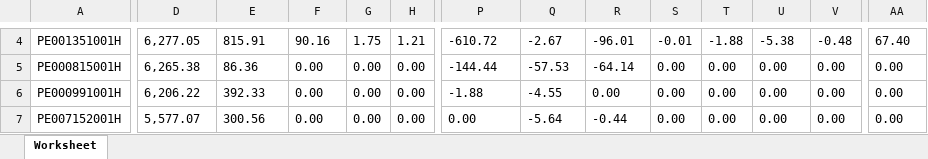
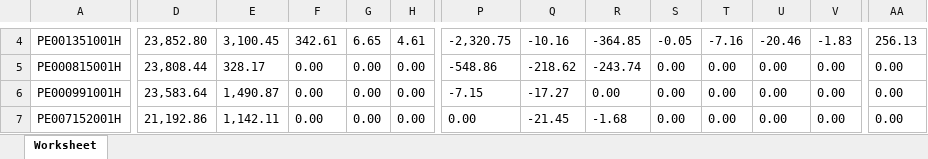
Before and after one commit to laparkaes/lgperu, an Excel workbook: upload/ar_aging_report_converted.xlsx, sheet Worksheet, drawn as a sheet; only a part is shown, gaps mark what is left out; values as stored, in another font and other column widths than the file's, no borders; the diff covers the shown part only; the diff names each change by its address in the sheet, - before the commit and + after, or states it on an @@ line.

```diff
--- a/upload/ar_aging_report_converted.xlsx (sheet Worksheet)
+++ b/upload/ar_aging_report_converted.xlsx (sheet Worksheet)
-D4: 6,277.05
+D4: 23,852.80
-E4: 815.91
+E4: 3,100.45
-F4: 90.16
+F4: 342.61
-G4: 1.75
+G4: 6.65
-H4: 1.21
+H4: 4.61
-P4: -610.72
+P4: -2,320.75
-Q4: -2.67
+Q4: -10.16
-R4: -96.01
+R4: -364.85
-S4: -0.01
+S4: -0.05
-T4: -1.88
+T4: -7.16
-U4: -5.38
+U4: -20.46
-V4: -0.48
+V4: -1.83
-AA4: 67.40
+AA4: 256.13
-D5: 6,265.38
+D5: 23,808.44
-E5: 86.36
+E5: 328.17
-P5: -144.44
+P5: -548.86
-Q5: -57.53
+Q5: -218.62
-R5: -64.14
+R5: -243.74
-D6: 6,206.22
+D6: 23,583.64
-E6: 392.33
+E6: 1,490.87
-P6: -1.88
+P6: -7.15
-Q6: -4.55
+Q6: -17.27
-D7: 5,577.07
+D7: 21,192.86
-E7: 300.56
+E7: 1,142.11
-Q7: -5.64
+Q7: -21.45
-R7: -0.44
+R7: -1.68
```
Also changed, not shown: 2 added rows, 2 removed rows and 246 edited cells elsewhere in this sheet, 2 other files.
